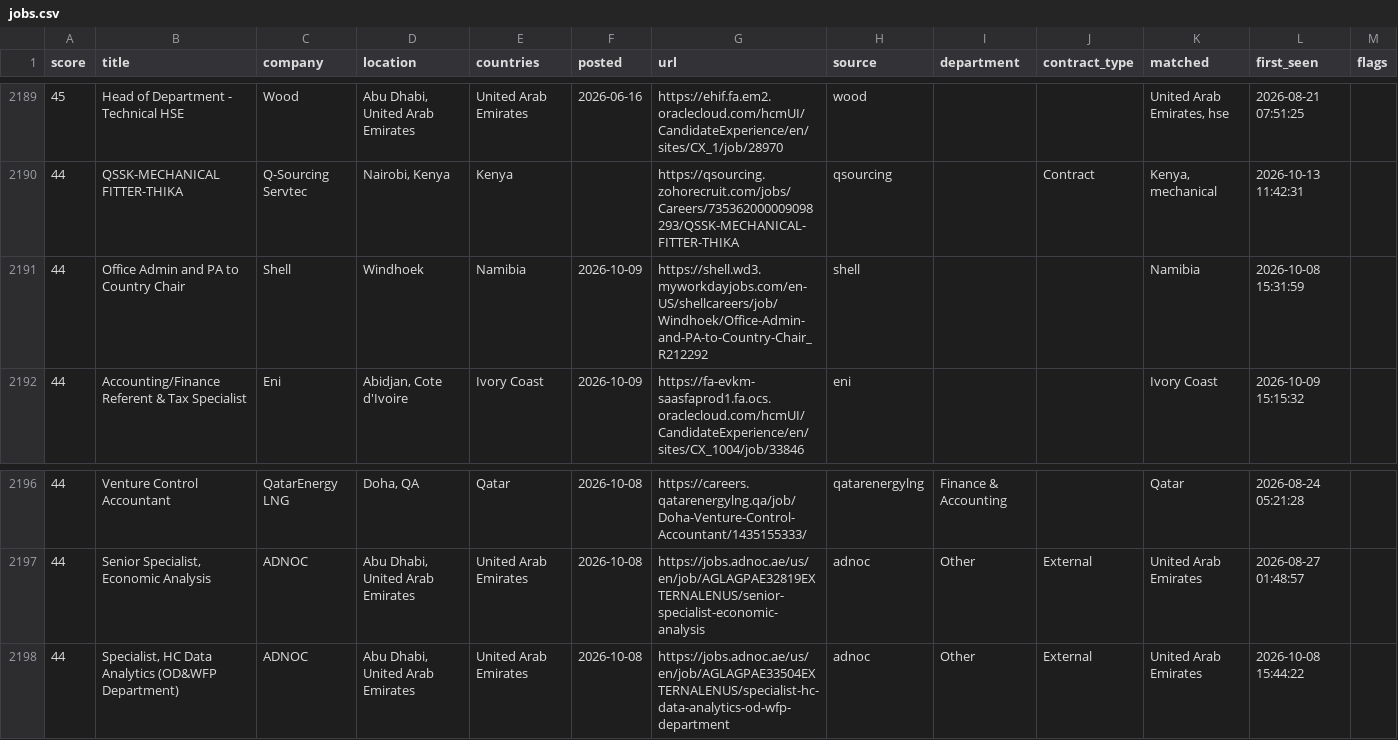
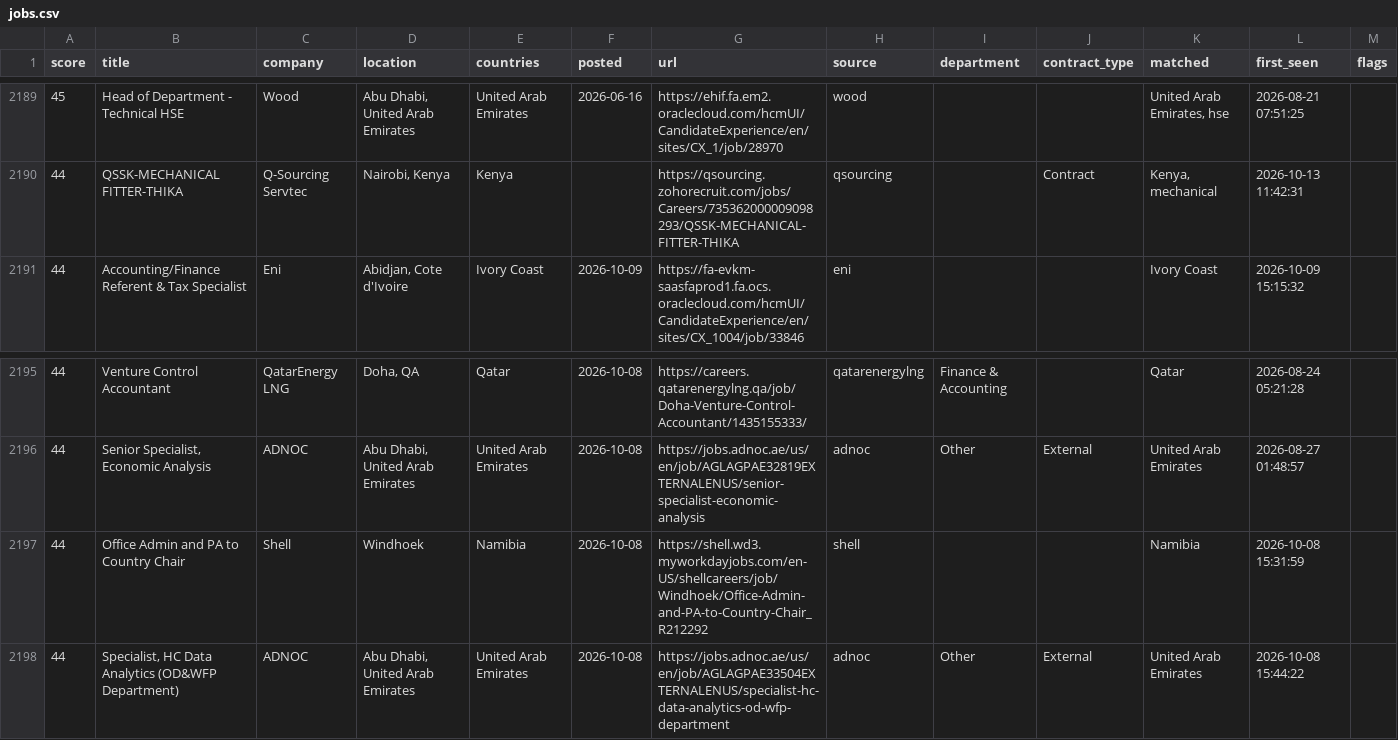
Before and after one commit to Khanmi1973/ogjobs, a CSV file: docs/jobs.csv, drawn as a sheet; only a part is shown, gaps mark what is left out.

```diff
--- a/docs/jobs.csv
+++ b/docs/jobs.csv
@@ -2190,3 +2190,2 @@
 44,QSSK-MECHANICAL FITTER-THIKA,Q-Sourcing Servtec,"Nairobi, Kenya",Kenya,,https://qsourcing.zohorecruit.com/jobs/Careers/735362000009098293/QSSK-MECHANICAL-FITTER-THIKA,qsourcing,,Contract,"Kenya, mechanical",2026-10-13 11:42:31,
-44,Office Admin and PA to Country Chair,Shell,Windhoek,Namibia,2026-10-09,https://shell.wd3.myworkdayjobs.com/en-US/shellcareers/job/Windhoek/Office-Admin-and-PA-to-Country-Chair_R212292,shell,,,Namibia,2026-10-08 15:31:59,
 44,Accounting/Finance Referent & Tax Specialist,Eni,"Abidjan, Cote d'Ivoire",Ivory Coast,2026-10-09,https://fa-evkm-saasfaprod1.fa.ocs.oraclecloud.com/hcmUI/CandidateExperience/en/sites/CX_1004/job/33846,eni,,,Ivory Coast,2026-10-09 15:15:32,
@@ -2197,2 +2196,3 @@
 44,"Senior Specialist, Economic Analysis",ADNOC,"Abu Dhabi, United Arab Emirates",United Arab Emirates,2026-10-08,https://jobs.adnoc.ae/us/en/job/AGLAGPAE32819EXTERNALENUS/senior-specialist-economic-analysis,adnoc,Other,External,United Arab Emirates,2026-08-27 01:48:57,
+44,Office Admin and PA to Country Chair,Shell,Windhoek,Namibia,2026-10-08,https://shell.wd3.myworkdayjobs.com/en-US/shellcareers/job/Windhoek/Office-Admin-and-PA-to-Country-Chair_R212292,shell,,,Namibia,2026-10-08 15:31:59,
 44,"Specialist, HC Data Analytics (OD&WFP Department)",ADNOC,"Abu Dhabi, United Arab Emirates",United Arab Emirates,2026-10-08,https://jobs.adnoc.ae/us/en/job/AGLAGPAE33504EXTERNALENUS/specialist-hc-data-analytics-od-wfp-department,adnoc,Other,External,United Arab Emirates,2026-10-08 15:44:22,
```
Also changed, not shown: 3 other files.
